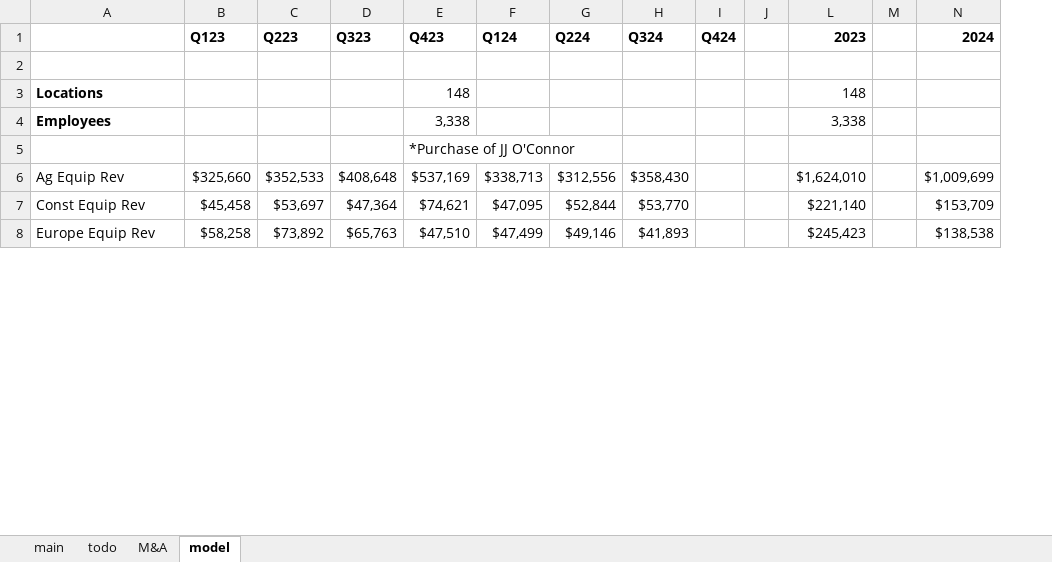
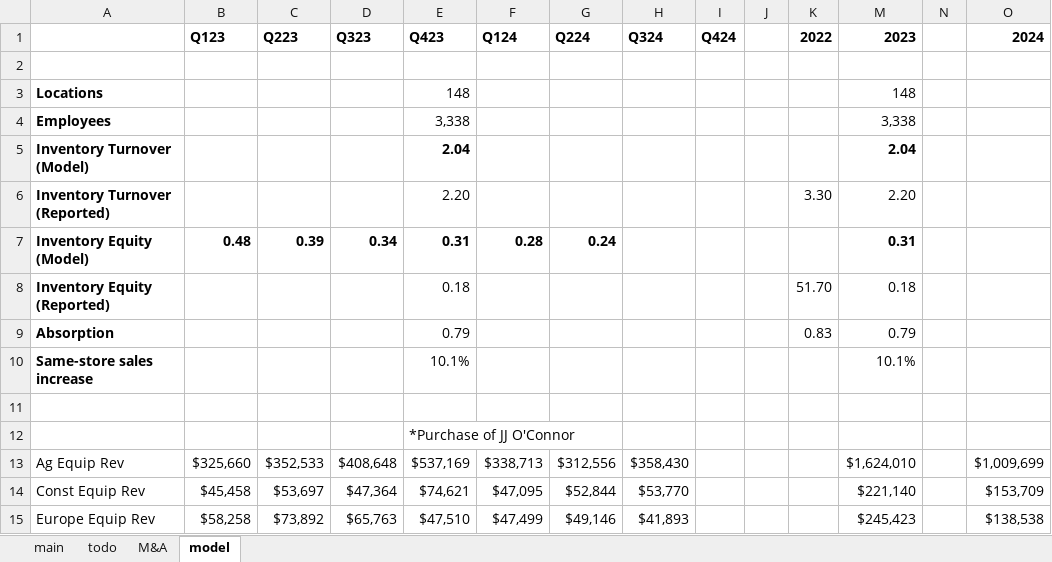
Before and after one commit to cchristner/models, an Excel workbook: TITN/TITN.xlsx, sheet model, drawn as a sheet; only a part is shown; values as stored, in another font and other column widths than the file's, no borders; the diff names each change by its address in the sheet, - before the commit and + after, or states it on an @@ line.

Commit message:
added some TITN 10-K notes

```diff
--- a/TITN/TITN.xlsx (sheet model)
+++ b/TITN/TITN.xlsx (sheet model)
@@ column K (2022) unhidden, empty @@
+row 5: Inventory Turnover (Model) |  |  |  | 2.04 |  |  |  |  |  |  | 2.04
+row 6: Inventory Turnover (Reported) |  |  |  | 2.20 |  |  |  |  |  | 3.30 | 2.20
+row 7: Inventory Equity (Model) | 0.48 | 0.39 | 0.34 | 0.31 | 0.28 | 0.24 |  |  |  |  | 0.31
+row 8: Inventory Equity (Reported) |  |  |  | 0.18 |  |  |  |  |  | 51.70 | 0.18
+row 9: Absorption |  |  |  | 0.79 |  |  |  |  |  | 0.83 | 0.79
+row 10: Same-store sales increase |  |  |  | 10.1% |  |  |  |  |  |  | 10.1%
+row 11: (empty)
```
Also changed, not shown: sheet main, formulas that keep their value, CNH/CNH.xlsx, 2 other files.
